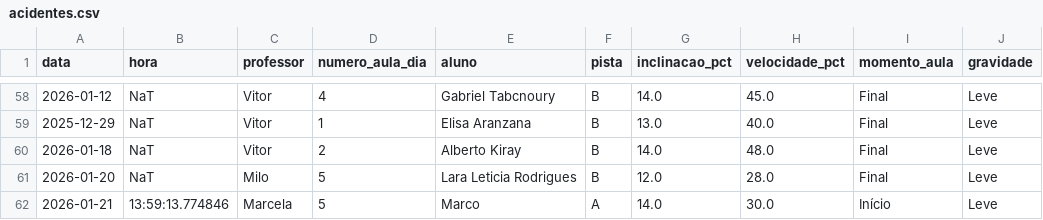
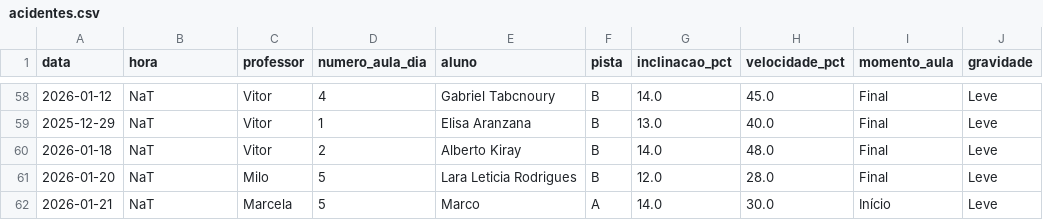
Before and after one commit to jpparizotto/Born---Dashboard, a CSV file: backups/acidentes.csv, drawn as a sheet; only a part is shown, gaps mark what is left out; the diff covers the shown part only; the diff names each change by its address in the sheet, - before the commit and + after, or states it on an @@ line.

Commit message:
Snapshot automático do arquivo de acidentes.csv

```diff
--- a/backups/acidentes.csv
+++ b/backups/acidentes.csv
-B62 (hora): 13:59:13.774846
+B62 (hora): NaT
```
Also changed, not shown: 1 added row elsewhere in this file.
